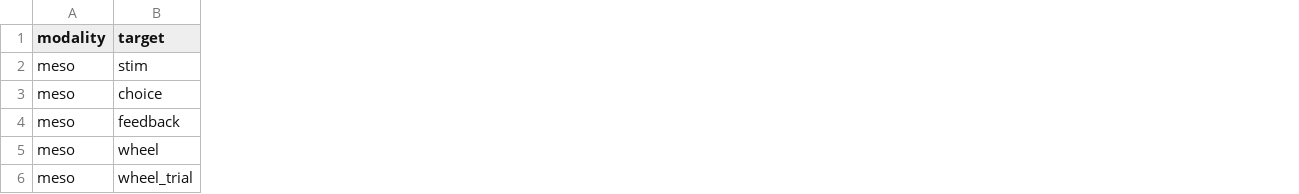
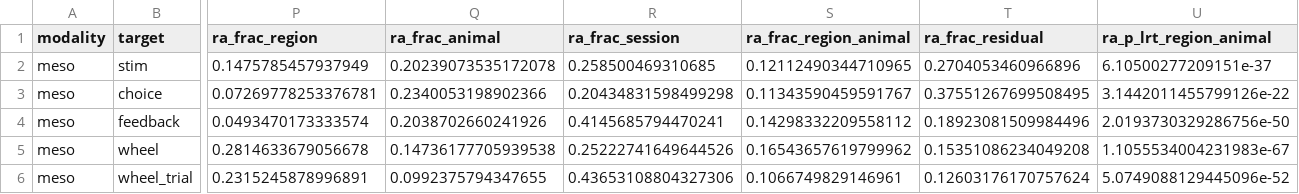
Before and after one commit to int-brain-lab/mesoscope, a CSV file: pilot_analyses/dorsal_maps/output/v2/region_variance_stats.csv, drawn as a sheet; only a part is shown, gaps mark what is left out; the diff covers the shown part only; the diff names each change by its address in the sheet, - before the commit and + after, or states it on an @@ line.

```diff
--- a/pilot_analyses/dorsal_maps/output/v2/region_variance_stats.csv
+++ b/pilot_analyses/dorsal_maps/output/v2/region_variance_stats.csv
+column P (ra_frac_region), rows 2-6: 0.1475785457937949 | 0.07269778253376781 | 0.0493470173333574 | 0.2814633679056678 | 0.2315245878996891
+column Q (ra_frac_animal), rows 2-6: 0.20239073535172078 | 0.2340053198902366 | 0.2038702660241926 | 0.14736177705939538 | 0.0992375794347655
+column R (ra_frac_session), rows 2-6: 0.258500469310685 | 0.20434831598499298 | 0.4145685794470241 | 0.25222741649644526 | 0.43653108804327306
+column S (ra_frac_region_animal), rows 2-6: 0.12112490344710965 | 0.11343590459591767 | 0.14298332209558112 | 0.16543657619799962 | 0.1066749829146961
+column T (ra_frac_residual), rows 2-6: 0.2704053460966896 | 0.37551267699508495 | 0.18923081509984496 | 0.15351086234049208 | 0.12603176170757624
+column U (ra_p_lrt_region_animal), rows 2-6: 6.10500277209151e-37 | 3.1442011455799126e-22 | 2.0193730329286756e-50 | 1.1055534004231983e-67 | 5.0749088129445096e-52
```
Also changed, not shown: 3 added columns and 8 edited cells elsewhere in this file, 6 other files.
